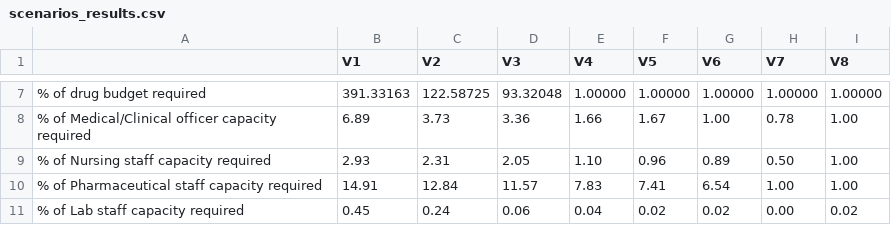
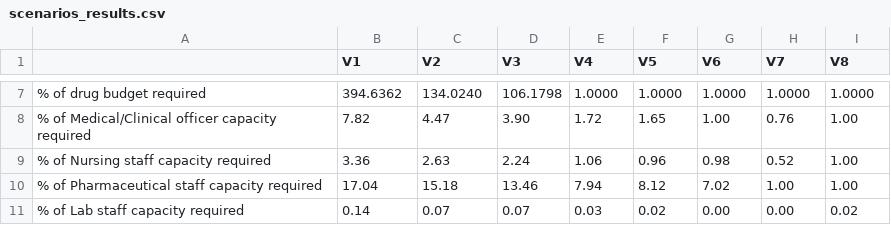
Before and after one commit to sakshimohan/uganda_hbp, a CSV file: 4_outputs/tables/scenarios_results.csv, drawn as a sheet; only a part is shown, gaps mark what is left out; the diff covers the shown part only.

```diff
--- a/4_outputs/tables/scenarios_results.csv
+++ b/4_outputs/tables/scenarios_results.csv
@@ -7,5 +7,5 @@
-"% of drug budget required","391.33163","122.58725"," 93.32048","  1.00000","  1.00000","  1.00000","  1.00000","  1.00000"
-"% of Medical/Clinical officer capacity required","6.89","3.73","3.36","1.66","1.67","1.00","0.78","1.00"
-"% of Nursing staff capacity required","2.93","2.31","2.05","1.10","0.96","0.89","0.50","1.00"
-"% of Pharmaceutical staff capacity required","14.91","12.84","11.57"," 7.83"," 7.41"," 6.54"," 1.00"," 1.00"
-"% of Lab staff capacity required","0.45","0.24","0.06","0.04","0.02","0.02","0.00","0.02"
+"% of drug budget required","394.6362","134.0240","106.1798","  1.0000","  1.0000","  1.0000","  1.0000","  1.0000"
+"% of Medical/Clinical officer capacity required","7.82","4.47","3.90","1.72","1.65","1.00","0.76","1.00"
+"% of Nursing staff capacity required","3.36","2.63","2.24","1.06","0.96","0.98","0.52","1.00"
+"% of Pharmaceutical staff capacity required","17.04","15.18","13.46"," 7.94"," 8.12"," 7.02"," 1.00"," 1.00"
+"% of Lab staff capacity required","0.14","0.07","0.07","0.03","0.02","0.00","0.00","0.02"
```
Also changed, not shown: 38 edited cells elsewhere in this file, 4_outputs/tables/scenarios_coverage_results.csv, 1 other file.
